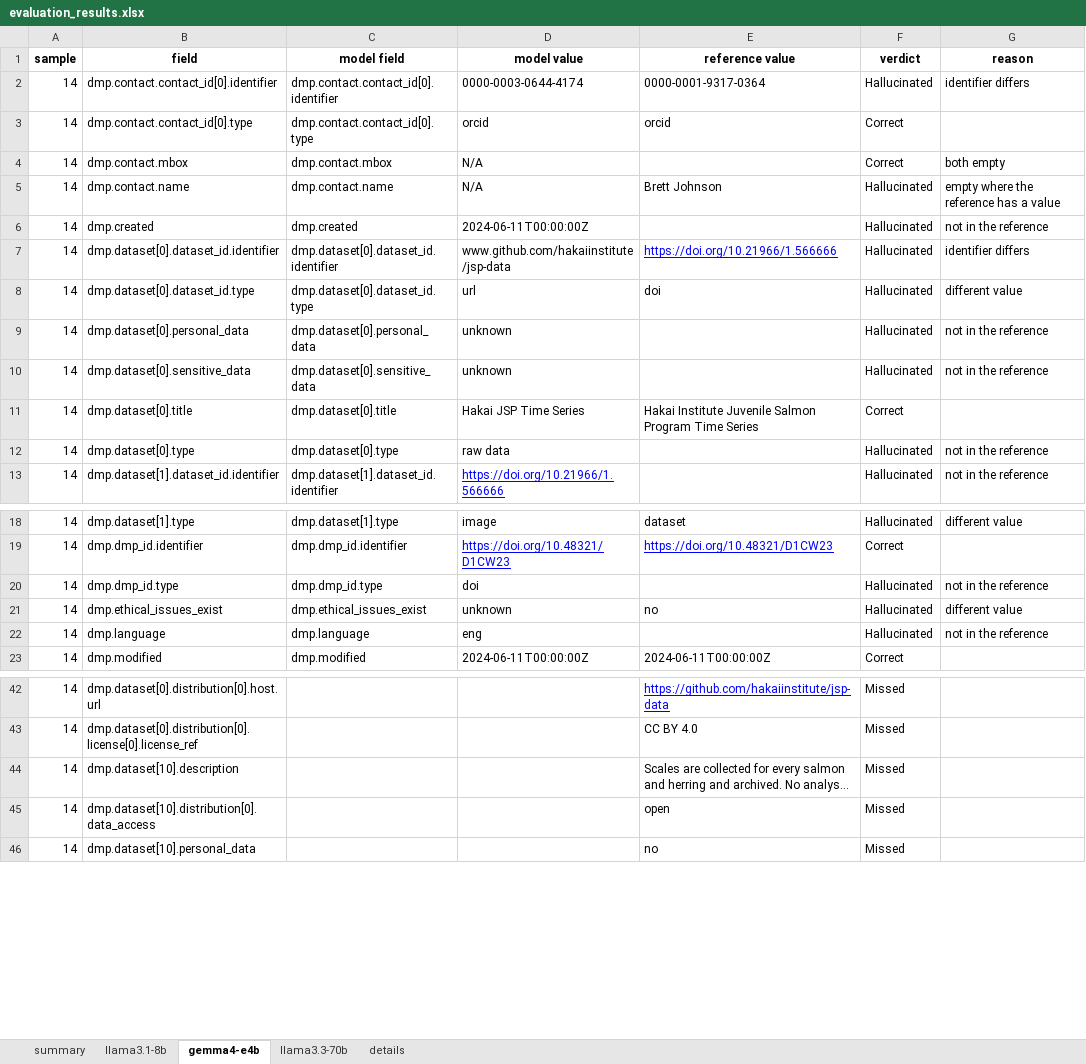
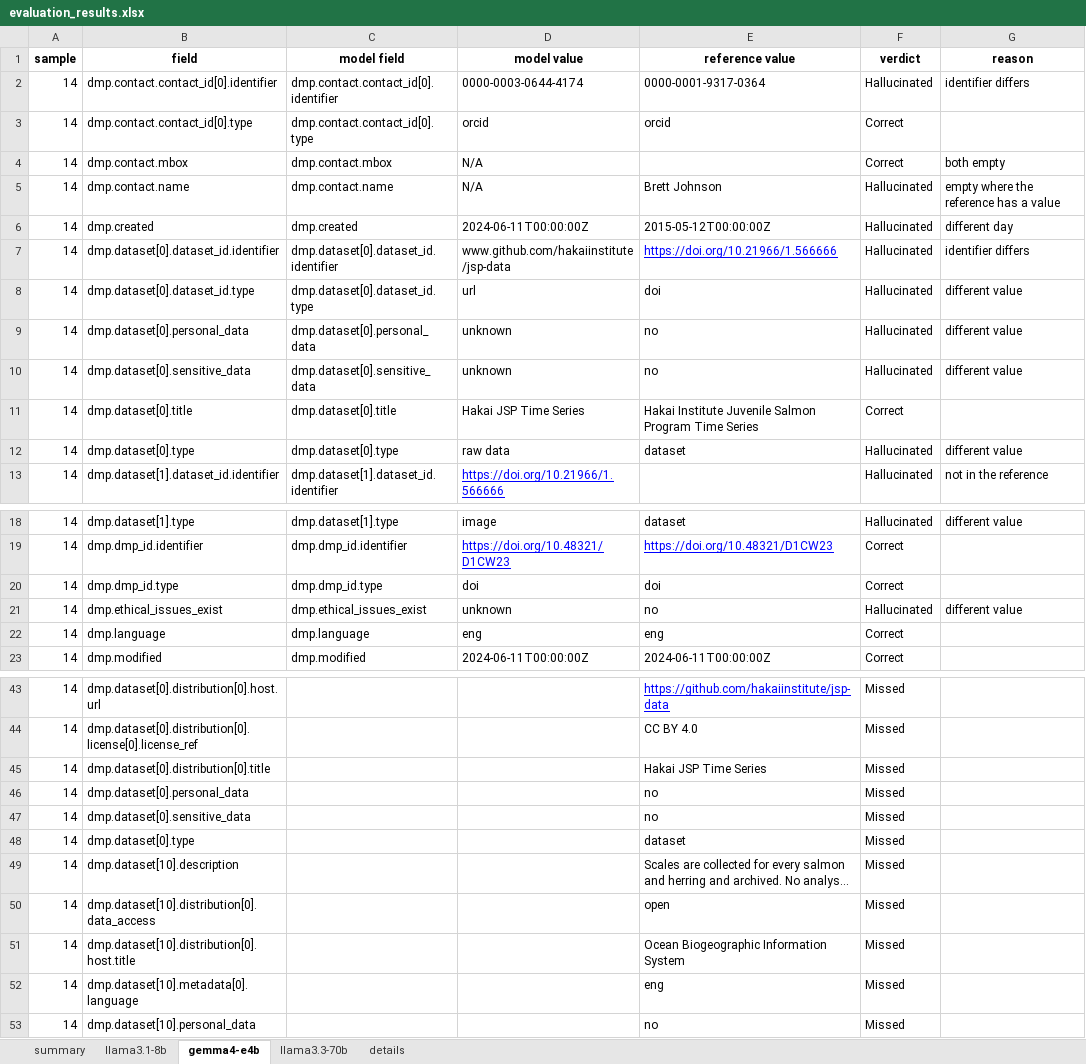
Before and after one commit to fairdataihub/dmpbridge, an Excel workbook: data/output/rda/evaluation_results.xlsx, sheet gemma4-e4b, drawn as a sheet; only a part is shown, gaps mark what is left out; long unchanged cells end in …; values as stored, in another font and other column widths than the file's, no borders; the diff covers the shown part only; the diff names each change by its address in the sheet, - before the commit and + after, or states it on an @@ line.

```diff
--- a/data/output/rda/evaluation_results.xlsx (sheet gemma4-e4b)
+++ b/data/output/rda/evaluation_results.xlsx (sheet gemma4-e4b)
-E6 (reference value): (empty)
+E6 (reference value): 2015-05-12T00:00:00Z
-G6 (reason): not in the reference
+G6 (reason): different day
-E9:E10 (reference value): (empty)
+E9:E10 (reference value): no
-G9:G10 (reason): not in the reference
+G9:G10 (reason): different value
-E12 (reference value): (empty)
+E12 (reference value): dataset
-G12 (reason): not in the reference
+G12 (reason): different value
-E20 (reference value): (empty)
+E20 (reference value): doi
-F20 (verdict): Hallucinated
+F20 (verdict): Correct
-G20 (reason): not in the reference
+G20 (reason): (empty)
-E22 (reference value): (empty)
+E22 (reference value): eng
-F22 (verdict): Hallucinated
+F22 (verdict): Correct
-G22 (reason): not in the reference
+G22 (reason): (empty)
+row 45: 14 | dmp.dataset[0].distribution[0].title |  |  | Hakai JSP Time Series | Missed
+row 46: 14 | dmp.dataset[0].personal_data |  |  | no | Missed
+row 47: 14 | dmp.dataset[0].sensitive_data |  |  | no | Missed
+row 48: 14 | dmp.dataset[0].type |  |  | dataset | Missed
+row 51: 14 | dmp.dataset[10].distribution[0].host.title |  |  | Ocean Biogeographic Information System | Missed
+row 52: 14 | dmp.dataset[10].metadata[0].language |  |  | eng | Missed
```
Also changed, not shown: 11 added rows elsewhere in this sheet, sheet details, sheet llama3.1-8b, sheet llama3.3-70b, sheet summary, 3 other files.
